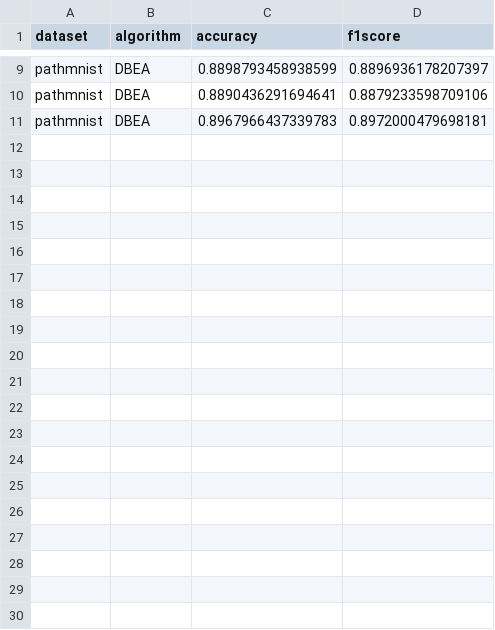
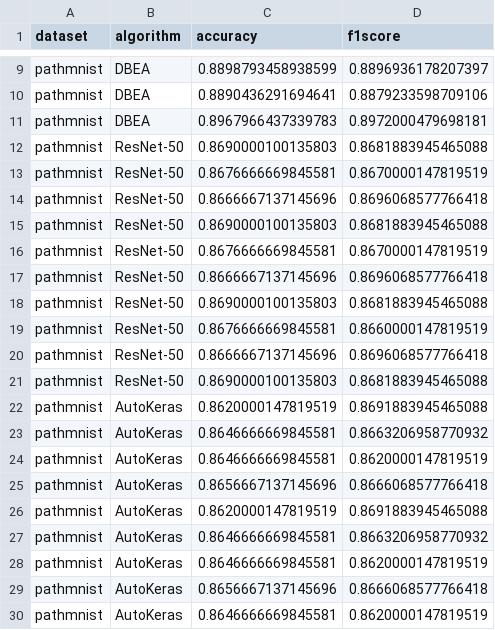
Before and after one commit to dududisk/grammatical-evolution-cnn, a CSV file: output/evaluation/pathmnist_cec21_25_DBEA.csv, drawn as a sheet; only a part is shown, gaps mark what is left out; the diff covers the shown part only; the diff names each change by its address in the sheet, - before the commit and + after, or states it on an @@ line.

```diff
--- a/output/evaluation/pathmnist_cec21_25_DBEA.csv
+++ b/output/evaluation/pathmnist_cec21_25_DBEA.csv
+row 12: pathmnist | ResNet-50 | 0.8690000100135803 | 0.8681883945465088
+row 13: pathmnist | ResNet-50 | 0.8676666669845581 | 0.8670000147819519
+row 14: pathmnist | ResNet-50 | 0.8666667137145696 | 0.8696068577766418
+row 15: pathmnist | ResNet-50 | 0.8690000100135803 | 0.8681883945465088
+row 16: pathmnist | ResNet-50 | 0.8676666669845581 | 0.8670000147819519
+row 17: pathmnist | ResNet-50 | 0.8666667137145696 | 0.8696068577766418
+row 18: pathmnist | ResNet-50 | 0.8690000100135803 | 0.8681883945465088
+row 19: pathmnist | ResNet-50 | 0.8676666669845581 | 0.8660000147819519
+row 20: pathmnist | ResNet-50 | 0.8666667137145696 | 0.8696068577766418
+row 21: pathmnist | ResNet-50 | 0.8690000100135803 | 0.8681883945465088
+row 22: pathmnist | AutoKeras | 0.8620000147819519 | 0.8691883945465088
+row 23: pathmnist | AutoKeras | 0.8646666669845581 | 0.8663206958770932
+row 24: pathmnist | AutoKeras | 0.8646666669845581 | 0.8620000147819519
+row 25: pathmnist | AutoKeras | 0.8656667137145696 | 0.8666068577766418
+row 26: pathmnist | AutoKeras | 0.8620000147819519 | 0.8691883945465088
+row 27: pathmnist | AutoKeras | 0.8646666669845581 | 0.8663206958770932
+row 28: pathmnist | AutoKeras | 0.8646666669845581 | 0.8620000147819519
+row 29: pathmnist | AutoKeras | 0.8656667137145696 | 0.8666068577766418
+row 30: pathmnist | AutoKeras | 0.8646666669845581 | 0.8620000147819519
```
Also changed, not shown: 11 added rows elsewhere in this file, output/evaluation/octmnist_cec21_25_DBEA.csv, output/evaluation/organmnist_axial_cec21_25_DBEA.csv, 24 other files.
